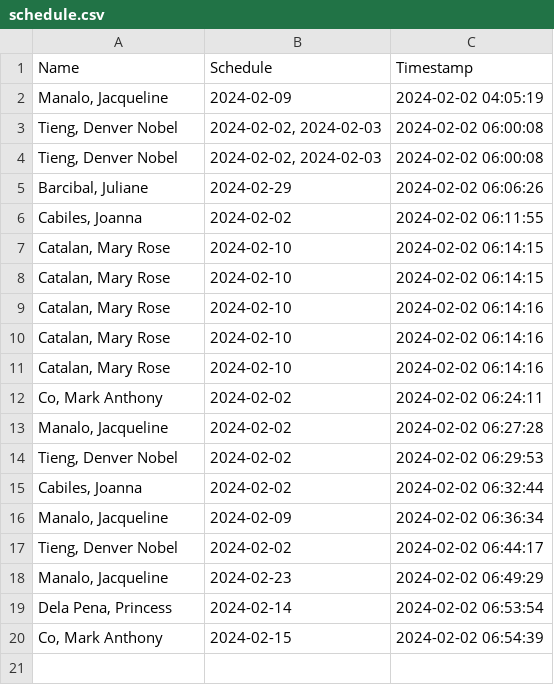
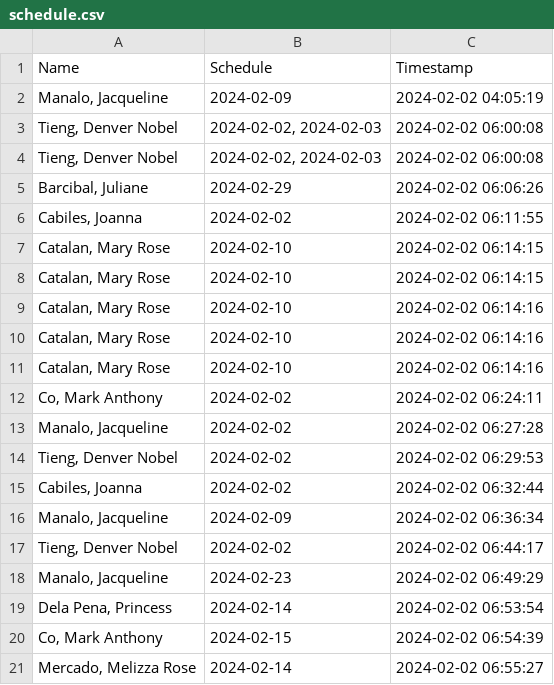
Before and after one commit to Dntieng/Dntieng.github.io, a CSV file: data/schedule.csv, drawn as a sheet.

Commit message:
Update schedule.csv

```diff
--- a/data/schedule.csv
+++ b/data/schedule.csv
@@ -20 +20,2 @@ Name,Schedule,Timestamp
 "Co, Mark Anthony",2024-02-15,2024-02-02 06:54:39
+"Mercado, Melizza Rose",2024-02-14,2024-02-02 06:55:27
```
